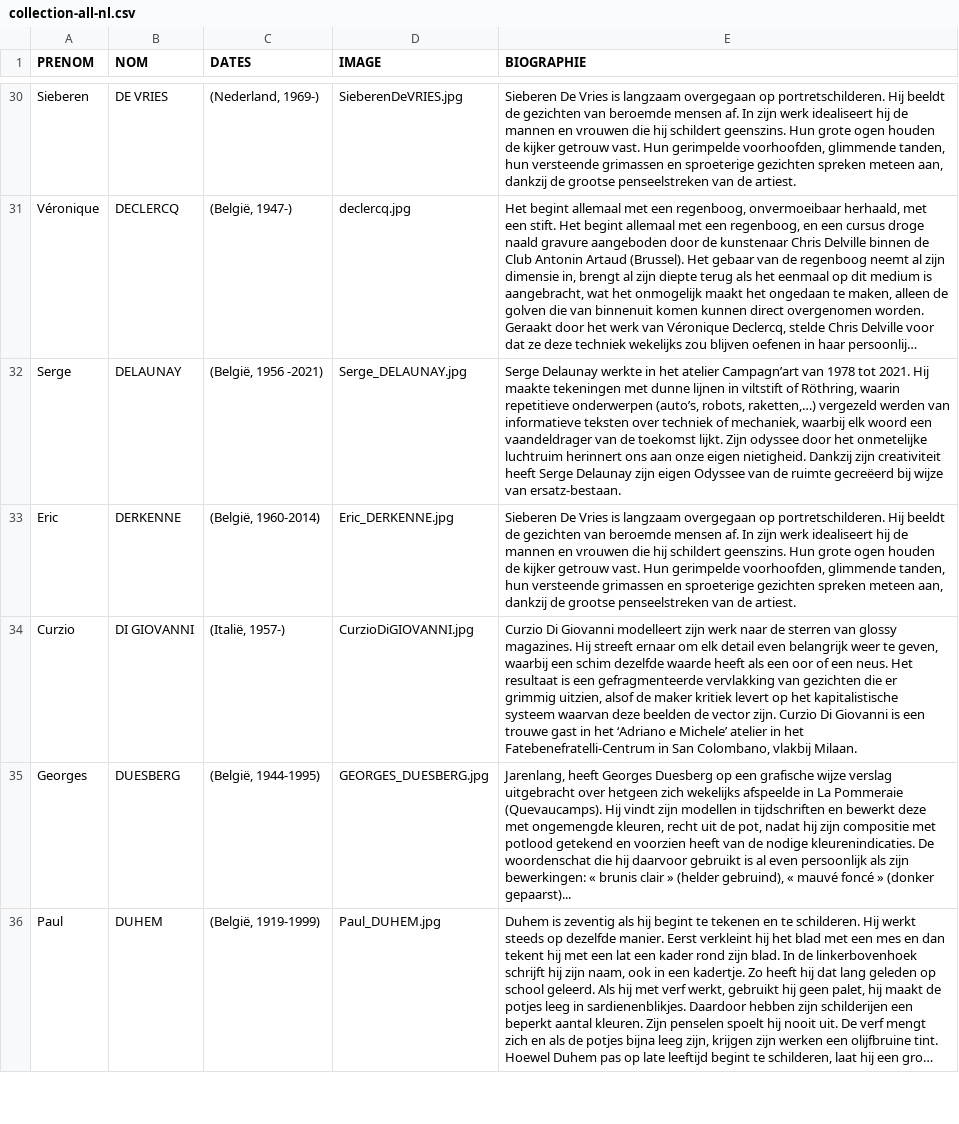
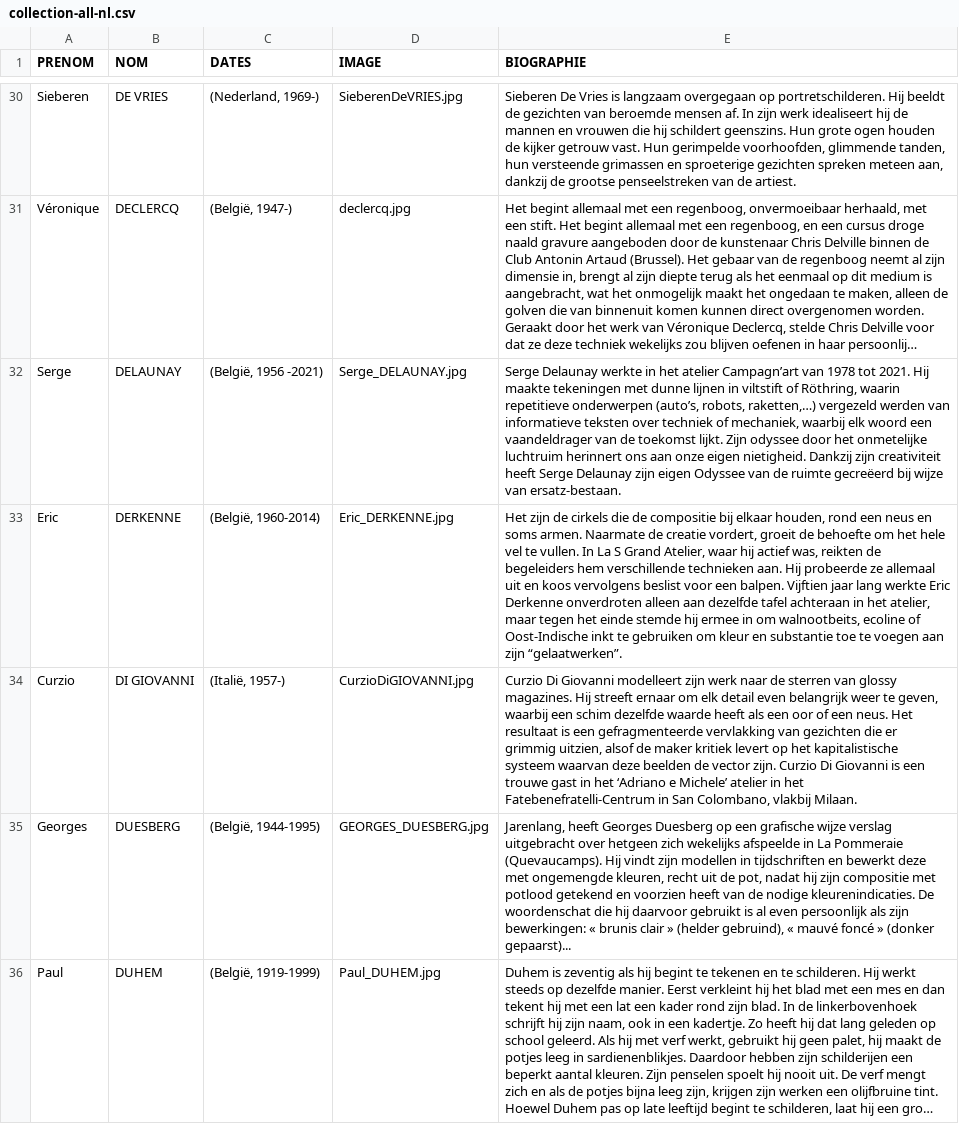
Before and after one commit to communicationartetmarges/art-et-marges, a CSV file: templates/collection-all-nl.csv, drawn as a sheet; only a part is shown, gaps mark what is left out; long unchanged cells end in …; the diff covers the shown part only; the diff names each change by its address in the sheet, - before the commit and + after, or states it on an @@ line.

Commit message:
Update collection-all-nl.csv

```diff
--- a/templates/collection-all-nl.csv
+++ b/templates/collection-all-nl.csv
-E33 (BIOGRAPHIE): Sieberen De Vries is langzaam overgegaan op portretschilderen. Hij beeldt de gezichten van beroemde mensen af. In zijn werk idealiseert hij de mannen en vrouwen die hij schildert geenszins. Hun grote ogen houden de kijker getrouw vast. Hun gerimpelde voorhoofden, glimmende tanden, hun versteende grimassen en sproeterige gezichten spreken meteen aan, dankzij de grootse penseelstreken van de artiest.
+E33 (BIOGRAPHIE): Het zijn de cirkels die de compositie bij elkaar houden, rond een neus en soms armen. Naarmate de creatie vordert, groeit de behoefte om het hele vel te vullen. In La S Grand Atelier, waar hij actief was, reikten de begeleiders hem verschillende technieken aan. Hij probeerde ze allemaal uit en koos vervolgens beslist voor een balpen. Vijftien jaar lang werkte Eric Derkenne onverdroten alleen aan dezelfde tafel achteraan in het atelier, maar tegen het einde stemde hij ermee in om walnootbeits, ecoline of Oost-Indische inkt te gebruiken om kleur en substantie toe te voegen aan zijn “gelaatwerken”.
```
Also changed, not shown: 3 edited cells elsewhere in this file.
